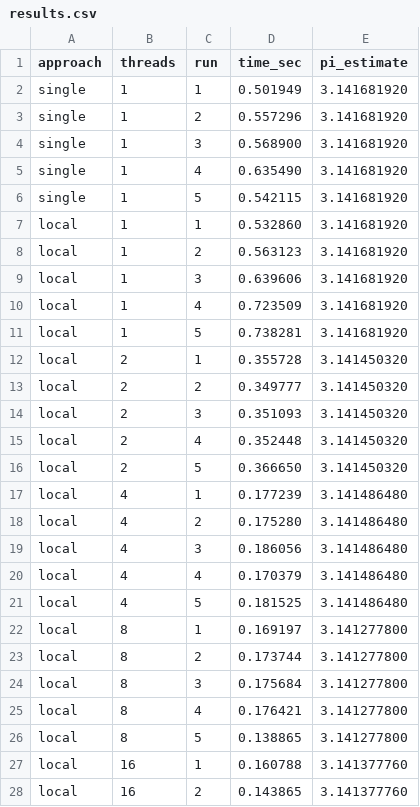
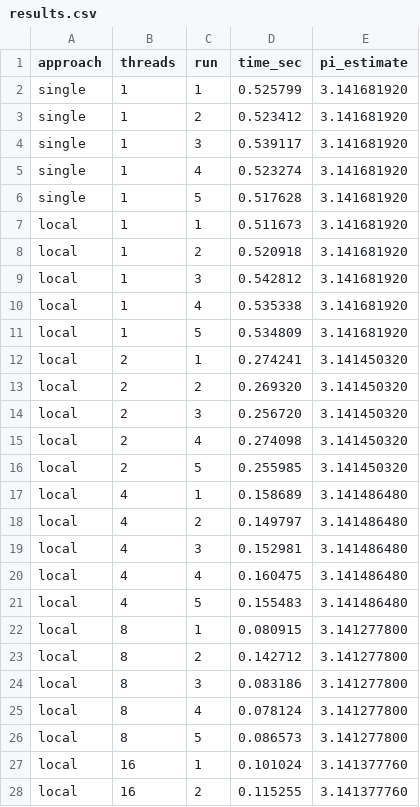
Before and after one commit to vqvbku24/OS_week_03, a CSV file: results/results.csv, drawn as a sheet; only a part is shown; the diff covers the shown part only.

Commit message:
feat(report): finalize 8-vCPU benchmark results, log2 plots, and full PDF-ready report

```diff
--- a/results/results.csv
+++ b/results/results.csv
@@ -1,28 +1,28 @@
 approach,threads,run,time_sec,pi_estimate
-single,1,1,0.501949,3.141681920
-single,1,2,0.557296,3.141681920
-single,1,3,0.568900,3.141681920
-single,1,4,0.635490,3.141681920
-single,1,5,0.542115,3.141681920
-local,1,1,0.532860,3.141681920
-local,1,2,0.563123,3.141681920
-local,1,3,0.639606,3.141681920
-local,1,4,0.723509,3.141681920
-local,1,5,0.738281,3.141681920
-local,2,1,0.355728,3.141450320
-local,2,2,0.349777,3.141450320
-local,2,3,0.351093,3.141450320
-local,2,4,0.352448,3.141450320
-local,2,5,0.366650,3.141450320
-local,4,1,0.177239,3.141486480
-local,4,2,0.175280,3.141486480
-local,4,3,0.186056,3.141486480
-local,4,4,0.170379,3.141486480
-local,4,5,0.181525,3.141486480
-local,8,1,0.169197,3.141277800
-local,8,2,0.173744,3.141277800
-local,8,3,0.175684,3.141277800
-local,8,4,0.176421,3.141277800
-local,8,5,0.138865,3.141277800
-local,16,1,0.160788,3.141377760
-local,16,2,0.143865,3.141377760
+single,1,1,0.525799,3.141681920
+single,1,2,0.523412,3.141681920
+single,1,3,0.539117,3.141681920
+single,1,4,0.523274,3.141681920
+single,1,5,0.517628,3.141681920
+local,1,1,0.511673,3.141681920
+local,1,2,0.520918,3.141681920
+local,1,3,0.542812,3.141681920
+local,1,4,0.535338,3.141681920
+local,1,5,0.534809,3.141681920
+local,2,1,0.274241,3.141450320
+local,2,2,0.269320,3.141450320
+local,2,3,0.256720,3.141450320
+local,2,4,0.274098,3.141450320
+local,2,5,0.255985,3.141450320
+local,4,1,0.158689,3.141486480
+local,4,2,0.149797,3.141486480
+local,4,3,0.152981,3.141486480
+local,4,4,0.160475,3.141486480
+local,4,5,0.155483,3.141486480
+local,8,1,0.080915,3.141277800
+local,8,2,0.142712,3.141277800
+local,8,3,0.083186,3.141277800
+local,8,4,0.078124,3.141277800
+local,8,5,0.086573,3.141277800
+local,16,1,0.101024,3.141377760
+local,16,2,0.115255,3.141377760
```
Also changed, not shown: 113 edited cells elsewhere in this file, results/tradeoff_k.csv, 9 other files.
